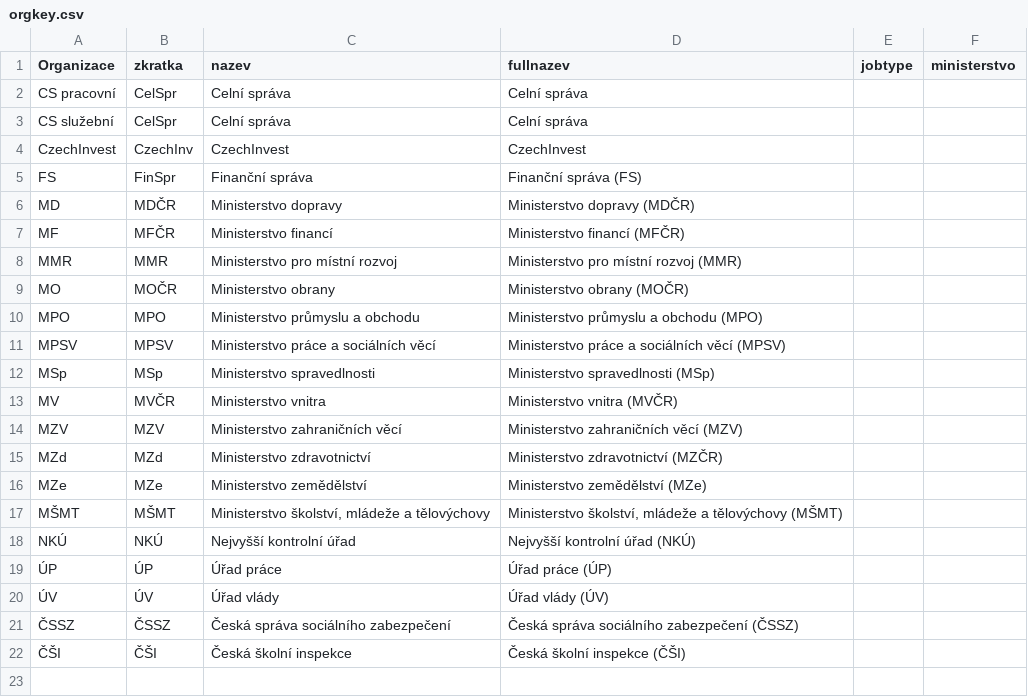
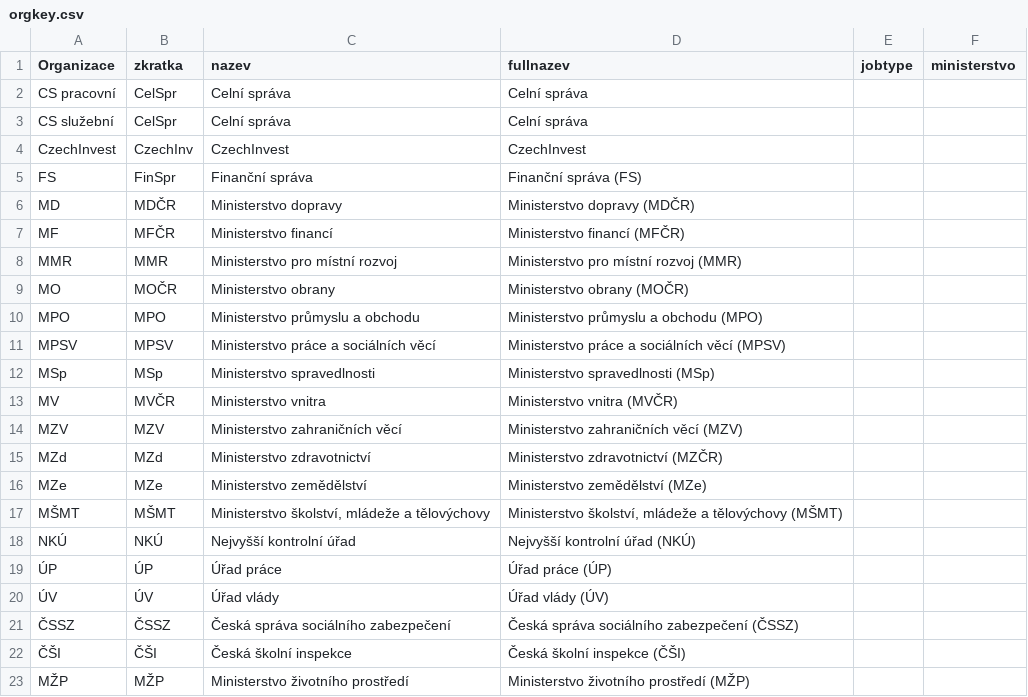
Before and after one commit to petrbouchal/czgov-jobsapp, a CSV file: orgkey.csv, drawn as a sheet; the diff names each change by its address in the sheet, - before the commit and + after, or states it on an @@ line.

Commit message:
add MZP to enriching data

```diff
--- a/orgkey.csv
+++ b/orgkey.csv
+row 23: MŽP | MŽP | Ministerstvo životního prostředí | Ministerstvo životního prostředí (MŽP)
```
Also changed, not shown: 2 other files.
